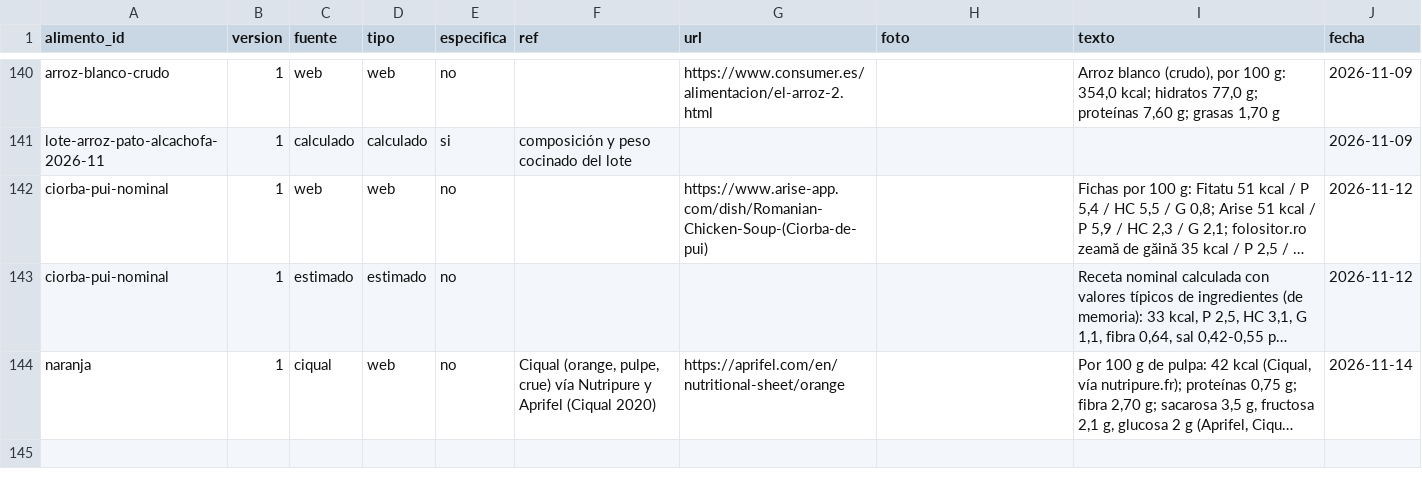
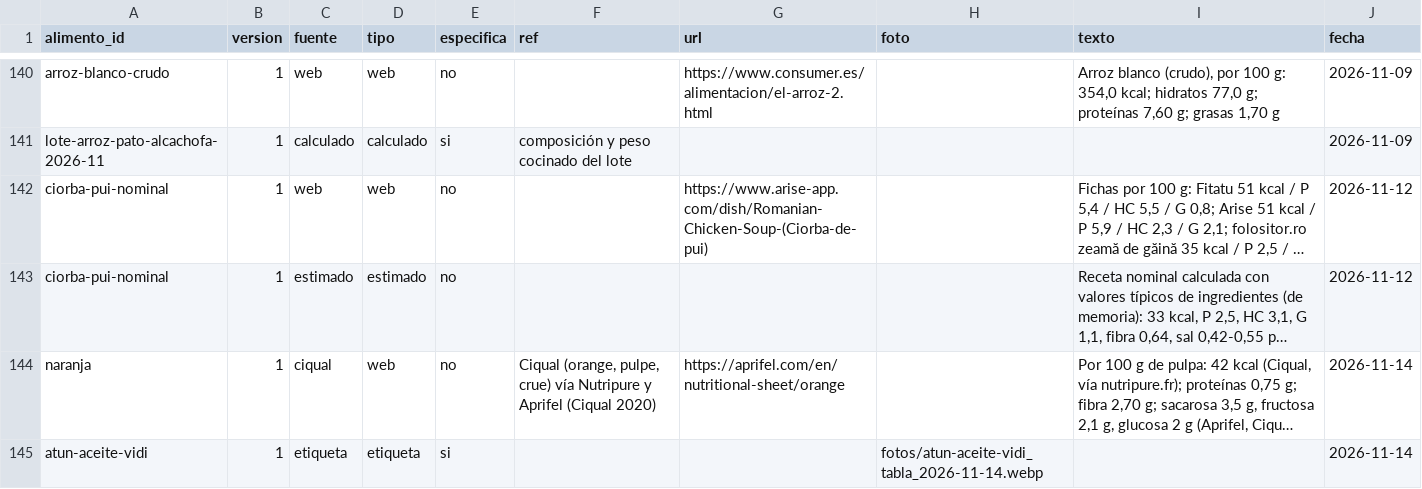
Before and after one commit to DreiSup/salud, a CSV file: datos/fuentes.csv, drawn as a sheet; only a part is shown, gaps mark what is left out; long unchanged cells end in …; the diff names each change by its address in the sheet, - before the commit and + after, or states it on an @@ line.

```diff
--- a/datos/fuentes.csv
+++ b/datos/fuentes.csv
+row 145: atun-aceite-vidi | 1 | etiqueta | etiqueta | si |  |  | fotos/atun-aceite-vidi_tabla_2026-11-14.webp |  | 2026-11-14
```
Also changed, not shown: datos/alimentos.csv, datos/nutrientes.csv, 1 other file.
